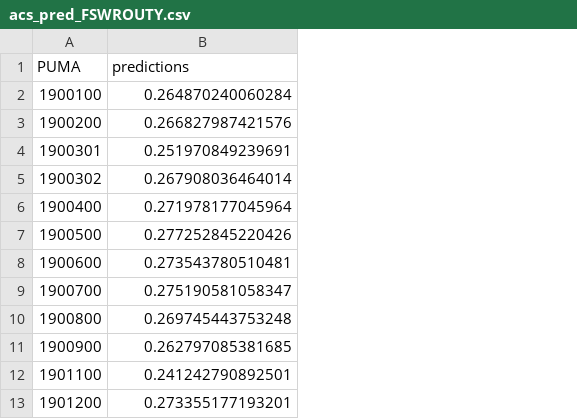
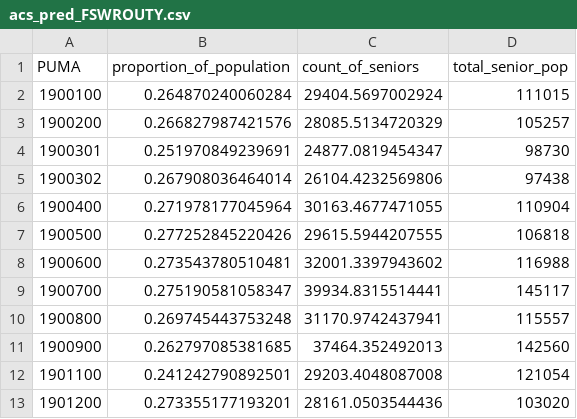
Before and after one commit to bridgetbrombach/Iowa-Food-Insecurity-Project, a CSV file: data/acs_pred_FSWROUTY.csv, drawn as a sheet; only a part is shown; the diff names each change by its address in the sheet, - before the commit and + after, or states it on an @@ line.

Commit message:
count of seniors predictions

```diff
--- a/data/acs_pred_FSWROUTY.csv
+++ b/data/acs_pred_FSWROUTY.csv
+column C (count_of_seniors), rows 2-13: 29404.5697002924 | 28085.5134720329 | 24877.0819454347 | 26104.4232569806 | 30163.4677471055 | 29615.5944207555 | 32001.3397943602 | 39934.8315514441 | 31170.9742437941 | 37464.352492013 | 29203.4048087008 | 28161.0503544436
+column D (total_senior_pop), rows 2-13: 111015 | 105257 | 98730 | 97438 | 110904 | 106818 | 116988 | 145117 | 115557 | 142560 | 121054 | 103020
-B1: predictions
+B1: proportion_of_population
```
Also changed, not shown: 4 other files.
